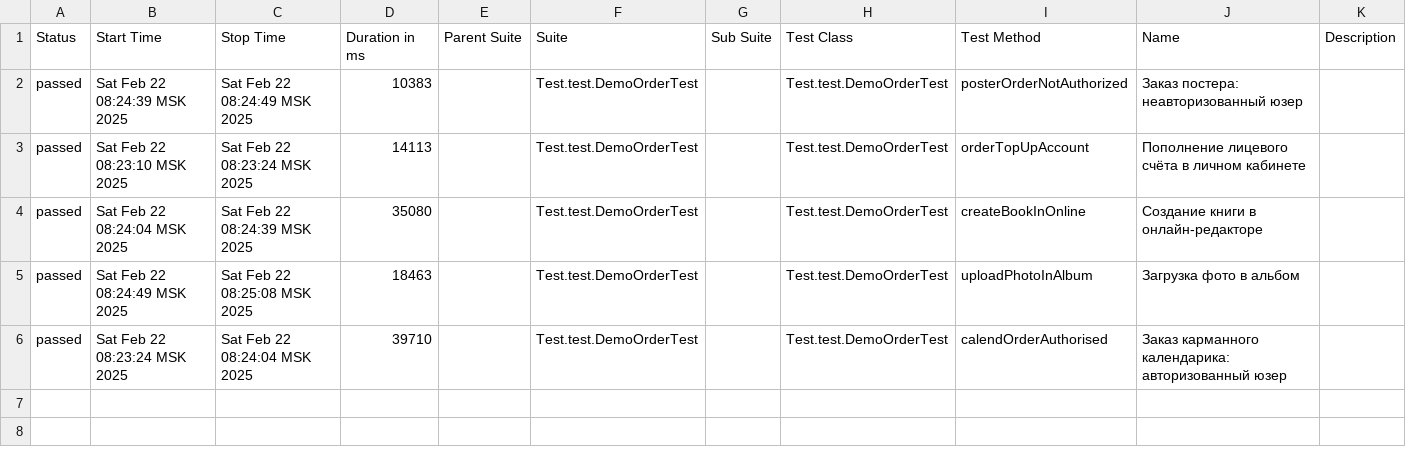
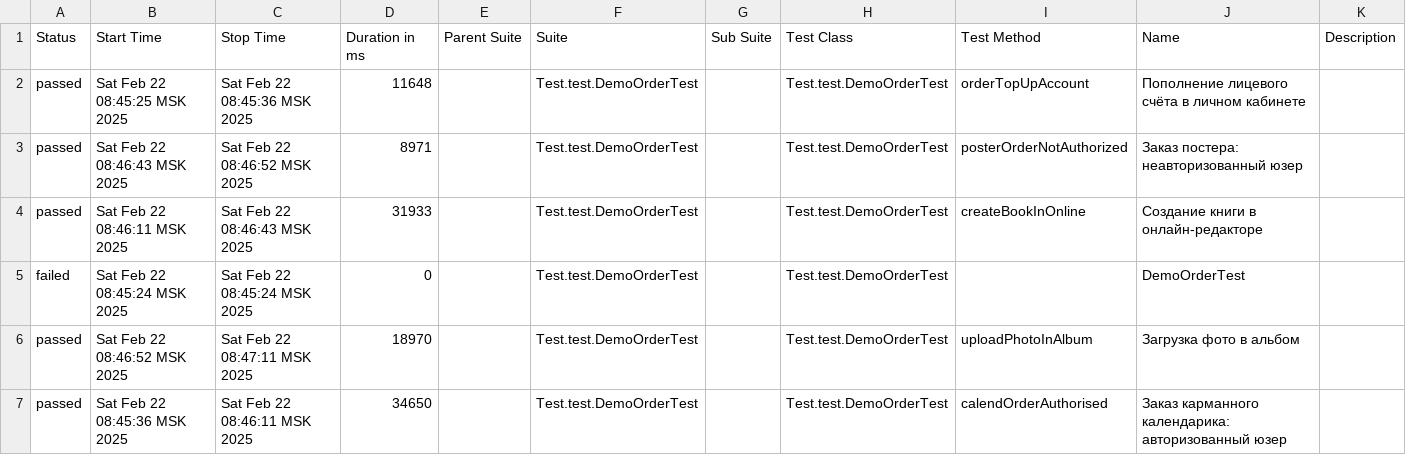
Before and after one commit to MariamPetr/allure-reports-for-web, a CSV file: web-master/allure-maven-plugin/data/suites.csv, drawn as a sheet.

Commit message:
Web Allure Report - master

```diff
--- a/web-master/allure-maven-plugin/data/suites.csv
+++ b/web-master/allure-maven-plugin/data/suites.csv
@@ -1,6 +1,7 @@
 "Status","Start Time","Stop Time","Duration in ms","Parent Suite","Suite","Sub Suite","Test Class","Test Method","Name","Description"
-"passed","Sat Feb 22 08:24:39 MSK 2025","Sat Feb 22 08:24:49 MSK 2025","10383","","Test.test.DemoOrderTest","","Test.test.DemoOrderTest","posterOrderNotAuthorized","Заказ постера: неавторизованный юзер",""
-"passed","Sat Feb 22 08:23:10 MSK 2025","Sat Feb 22 08:23:24 MSK 2025","14113","","Test.test.DemoOrderTest","","Test.test.DemoOrderTest","orderTopUpAccount","Пополнение лицевого счёта в личном кабинете",""
-"passed","Sat Feb 22 08:24:04 MSK 2025","Sat Feb 22 08:24:39 MSK 2025","35080","","Test.test.DemoOrderTest","","Test.test.DemoOrderTest","createBookInOnline","Создание книги в онлайн-редакторе",""
-"passed","Sat Feb 22 08:24:49 MSK 2025","Sat Feb 22 08:25:08 MSK 2025","18463","","Test.test.DemoOrderTest","","Test.test.DemoOrderTest","uploadPhotoInAlbum","Загрузка фото в альбом",""
-"passed","Sat Feb 22 08:23:24 MSK 2025","Sat Feb 22 08:24:04 MSK 2025","39710","","Test.test.DemoOrderTest","","Test.test.DemoOrderTest","calendOrderAuthorised","Заказ карманного календарика: авторизованный юзер",""
+"passed","Sat Feb 22 08:45:25 MSK 2025","Sat Feb 22 08:45:36 MSK 2025","11648","","Test.test.DemoOrderTest","","Test.test.DemoOrderTest","orderTopUpAccount","Пополнение лицевого счёта в личном кабинете",""
+"passed","Sat Feb 22 08:46:43 MSK 2025","Sat Feb 22 08:46:52 MSK 2025","8971","","Test.test.DemoOrderTest","","Test.test.DemoOrderTest","posterOrderNotAuthorized","Заказ постера: неавторизованный юзер",""
+"passed","Sat Feb 22 08:46:11 MSK 2025","Sat Feb 22 08:46:43 MSK 2025","31933","","Test.test.DemoOrderTest","","Test.test.DemoOrderTest","createBookInOnline","Создание книги в онлайн-редакторе",""
+"failed","Sat Feb 22 08:45:24 MSK 2025","Sat Feb 22 08:45:24 MSK 2025","0","","Test.test.DemoOrderTest","","Test.test.DemoOrderTest","","DemoOrderTest",""
+"passed","Sat Feb 22 08:46:52 MSK 2025","Sat Feb 22 08:47:11 MSK 2025","18970","","Test.test.DemoOrderTest","","Test.test.DemoOrderTest","uploadPhotoInAlbum","Загрузка фото в альбом",""
+"passed","Sat Feb 22 08:45:36 MSK 2025","Sat Feb 22 08:46:11 MSK 2025","34650","","Test.test.DemoOrderTest","","Test.test.DemoOrderTest","calendOrderAuthorised","Заказ карманного календарика: авторизованный юзер",""
```
Also changed, not shown: 36 other files.
